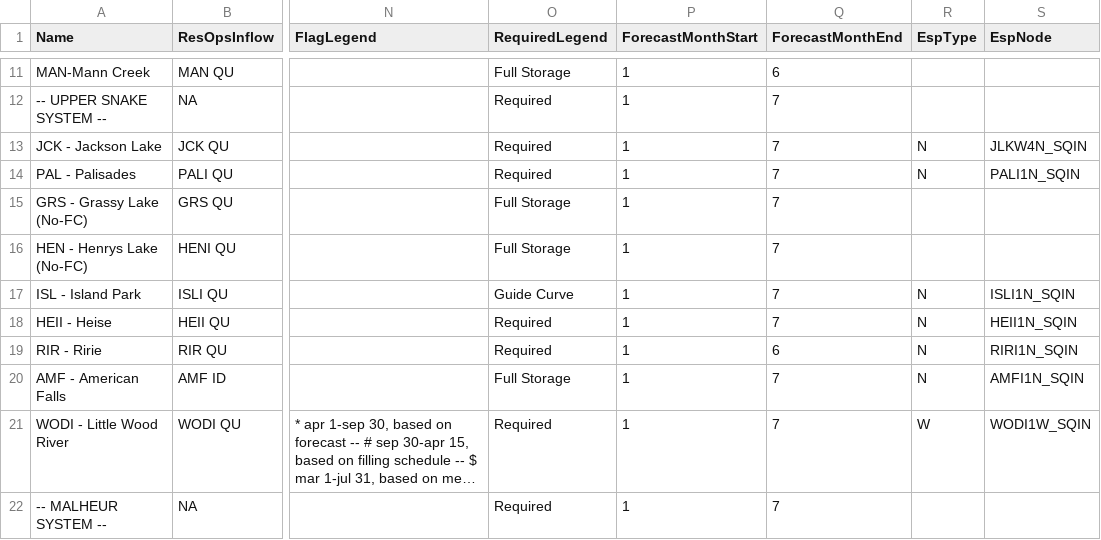
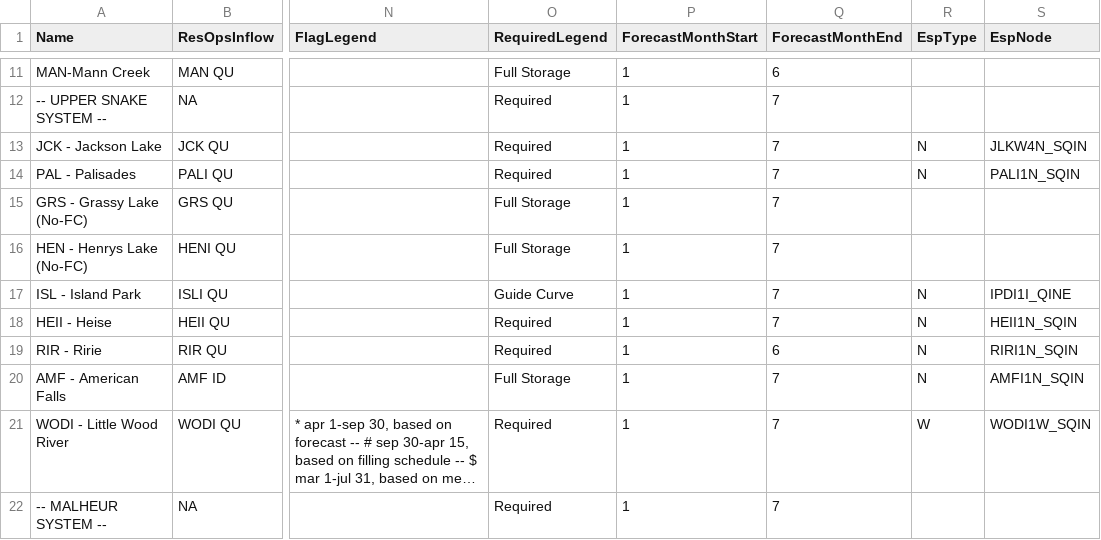
Before and after one commit to usbr/HydrometTools, a CSV file: cfg/RuleCurves/ControlPoints.csv, drawn as a sheet; only a part is shown, gaps mark what is left out; long unchanged cells end in …; the diff names each change by its address in the sheet, - before the commit and + after, or states it on an @@ line.

```diff
--- a/cfg/RuleCurves/ControlPoints.csv
+++ b/cfg/RuleCurves/ControlPoints.csv
-S17 (EspNode): ISLI1N_SQIN
+S17 (EspNode): IPDI1I_QINE
```
Also changed, not shown: 1 other file.
